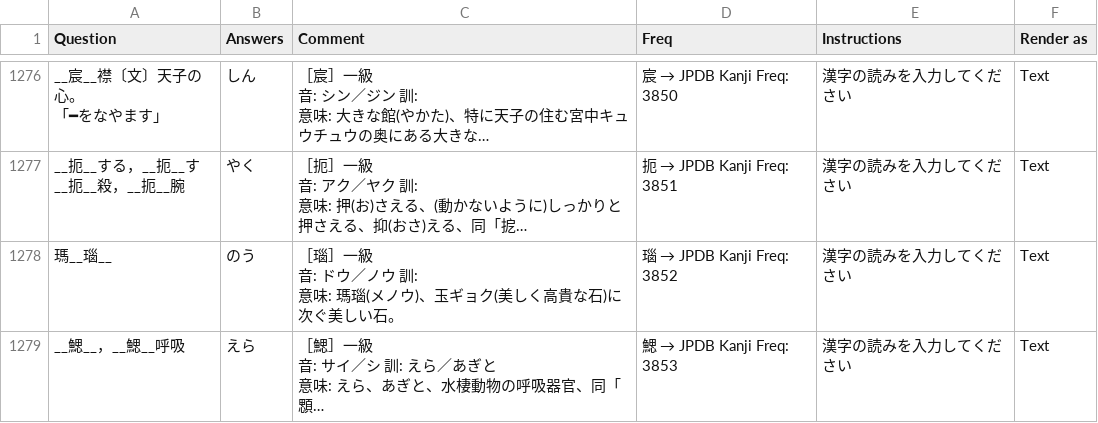
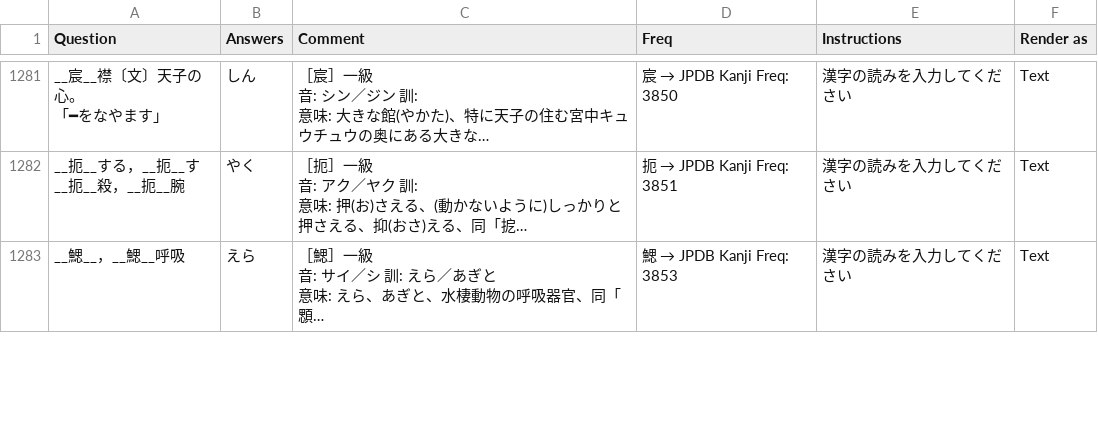
Before and after one commit to SalwynnJP/YomitanQuest, a CSV file: decks/表外その1.csv, drawn as a sheet; only a part is shown, gaps mark what is left out; long unchanged cells end in …; removed rows and columns are numbered as before the commit, all else as after; ↵ is a line break in a cell; the diff covers the shown part only; the diff names each change by its address in the sheet, - before the commit and + after, or states it on an @@ line.

Commit message:
Update 表外その1.csv

```diff
--- a/decks/表外その1.csv
+++ b/decks/表外その1.csv
-row 1278: 瑪__瑙__ | のう | ［瑙］一級 ↵ 音: ドウ／ノウ 訓: ↵ 意味: 瑪瑙(メノウ)、玉ギョク(美しく高貴な石)に次ぐ美しい石。 | 瑙 → JPDB Kanji Freq: 3852 | 漢字の読みを入力してください | Text
```
Also changed, not shown: 6 added rows and 13 edited cells elsewhere in this file.
